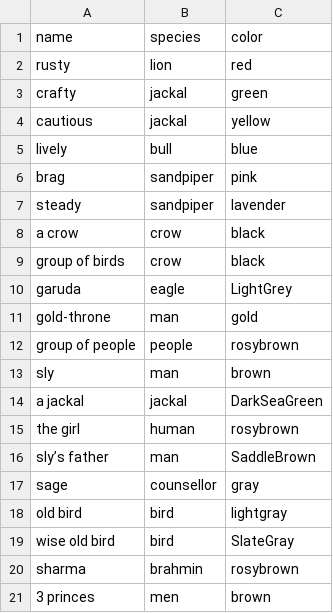
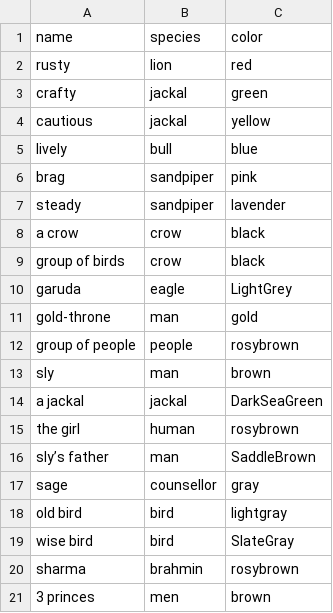
Before and after one commit to mskmoorthy/PancaTantra-Graph, a CSV file: src/panch/cast-1.csv, drawn as a sheet.

```diff
--- a/src/panch/cast-1.csv
+++ b/src/panch/cast-1.csv
@@ -18,3 +18,3 @@ sage, counsellor, gray
 old bird, bird, lightgray
-wise old bird, bird, SlateGray
+wise bird, bird, SlateGray
 sharma, brahmin, rosybrown
```
Also changed, not shown: src/panch/book-1.csv, 1 other file.
